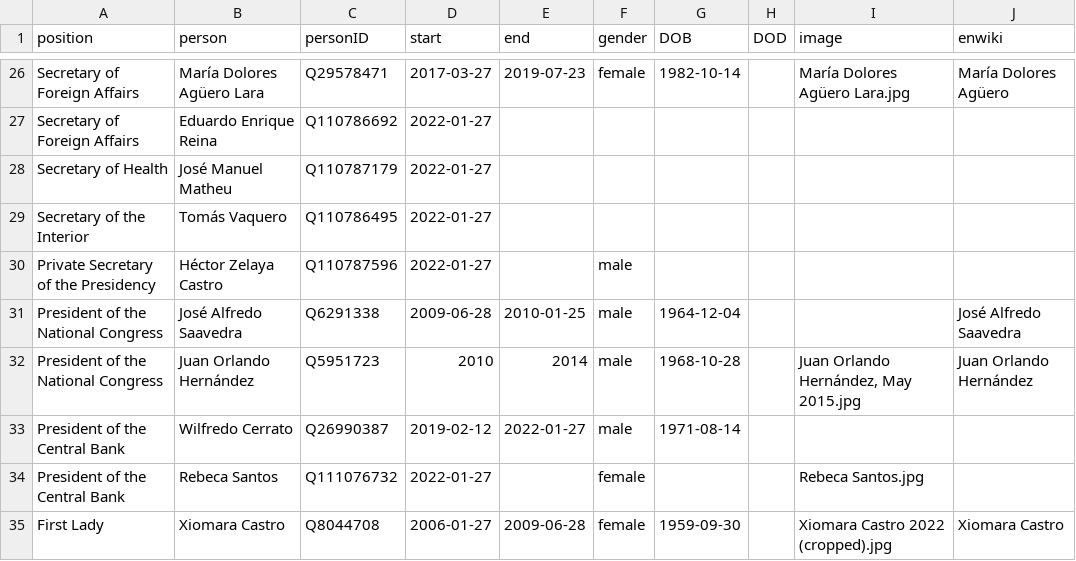
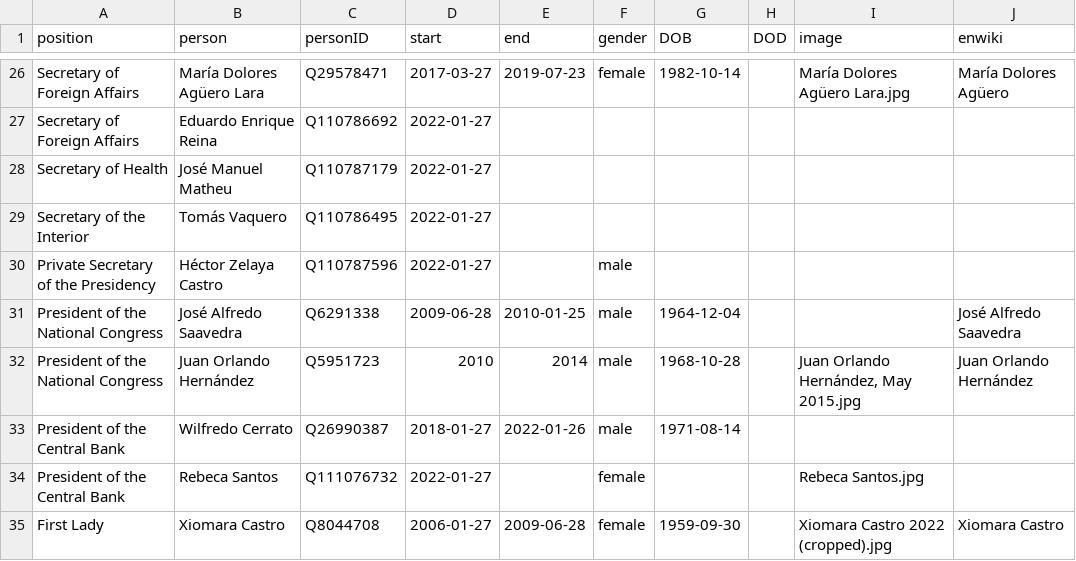
Before and after one commit to every-politician-scrapers/honduras-ministers, a CSV file: html/holders21.csv, drawn as a sheet; only a part is shown, gaps mark what is left out.

Commit message:
PCB update

```diff
--- a/html/holders21.csv
+++ b/html/holders21.csv
@@ -32,3 +32,3 @@ President of the National Congress,José Alfredo Saavedra,Q6291338,2009-06-28,20
 President of the National Congress,Juan Orlando Hernández,Q5951723,2010,2014,male,1968-10-28,,"Juan Orlando Hernández, May 2015.jpg",Juan Orlando Hernández
-President of the Central Bank,Wilfredo Cerrato,Q26990387,2019-02-12,2022-01-27,male,1971-08-14,,,
+President of the Central Bank,Wilfredo Cerrato,Q26990387,2018-01-27,2022-01-26,male,1971-08-14,,,
 President of the Central Bank,Rebeca Santos,Q111076732,2022-01-27,,female,,,Rebeca Santos.jpg,
```
